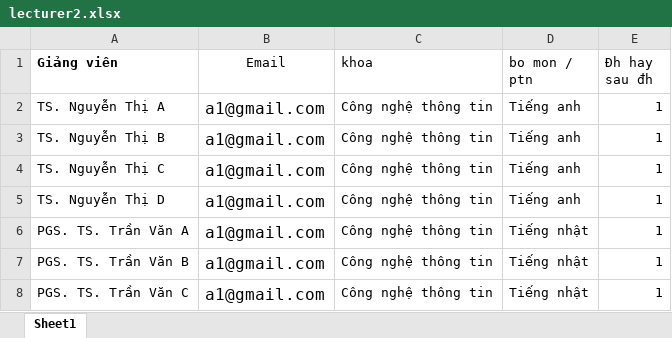
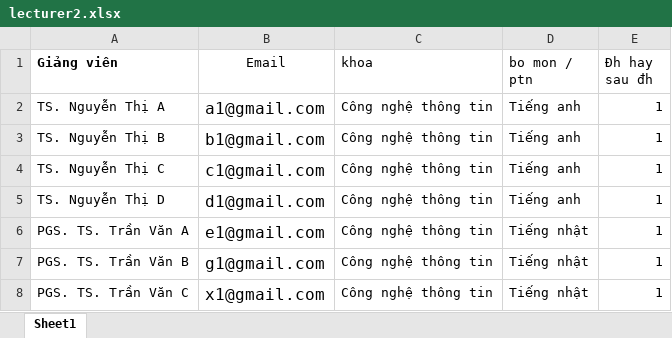
Before and after one commit to dangduyen110899/superReport, an Excel workbook: back/lecturer2.xlsx, sheet Sheet1, drawn as a sheet; values as stored, in another font and other column widths than the file's, no borders; conditional formats not drawn; the diff names each change by its address in the sheet, - before the commit and + after, or states it on an @@ line.

```diff
--- a/back/lecturer2.xlsx (sheet Sheet1)
+++ b/back/lecturer2.xlsx (sheet Sheet1)
-B3 (Email): a1@gmail.com
+B3 (Email): b1@gmail.com
-B4 (Email): a1@gmail.com
+B4 (Email): c1@gmail.com
-B5 (Email): a1@gmail.com
+B5 (Email): d1@gmail.com
-B6 (Email): a1@gmail.com
+B6 (Email): e1@gmail.com
-B7 (Email): a1@gmail.com
+B7 (Email): g1@gmail.com
-B8 (Email): a1@gmail.com
+B8 (Email): x1@gmail.com
```
Also changed, not shown: 45 other files.
